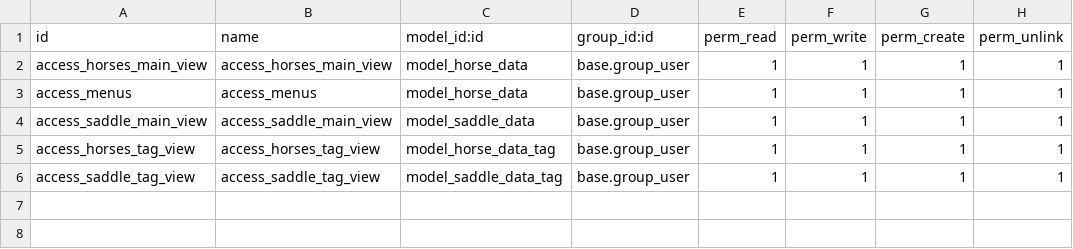
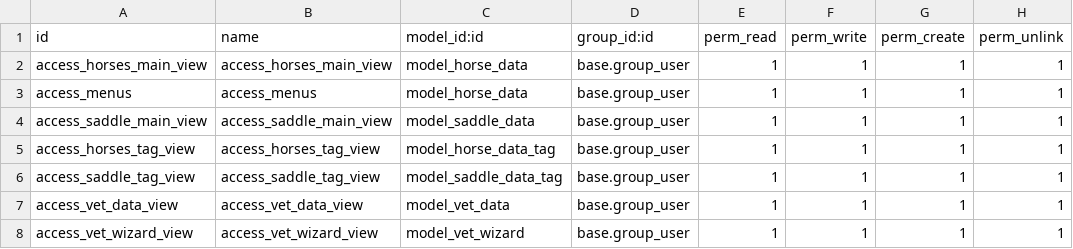
Before and after one commit to typecookie/ranchaddons, a CSV file: ranch_managment/security/ir.model.access.csv, drawn as a sheet; the diff names each change by its address in the sheet, - before the commit and + after, or states it on an @@ line.

```diff
--- a/ranch_managment/security/ir.model.access.csv
+++ b/ranch_managment/security/ir.model.access.csv
+row 7: access_vet_data_view | access_vet_data_view | model_vet_data | base.group_user | 1 | 1 | 1 | 1
+row 8: access_vet_wizard_view | access_vet_wizard_view | model_vet_wizard | base.group_user | 1 | 1 | 1 | 1
```
Also changed, not shown: 33 other files.
